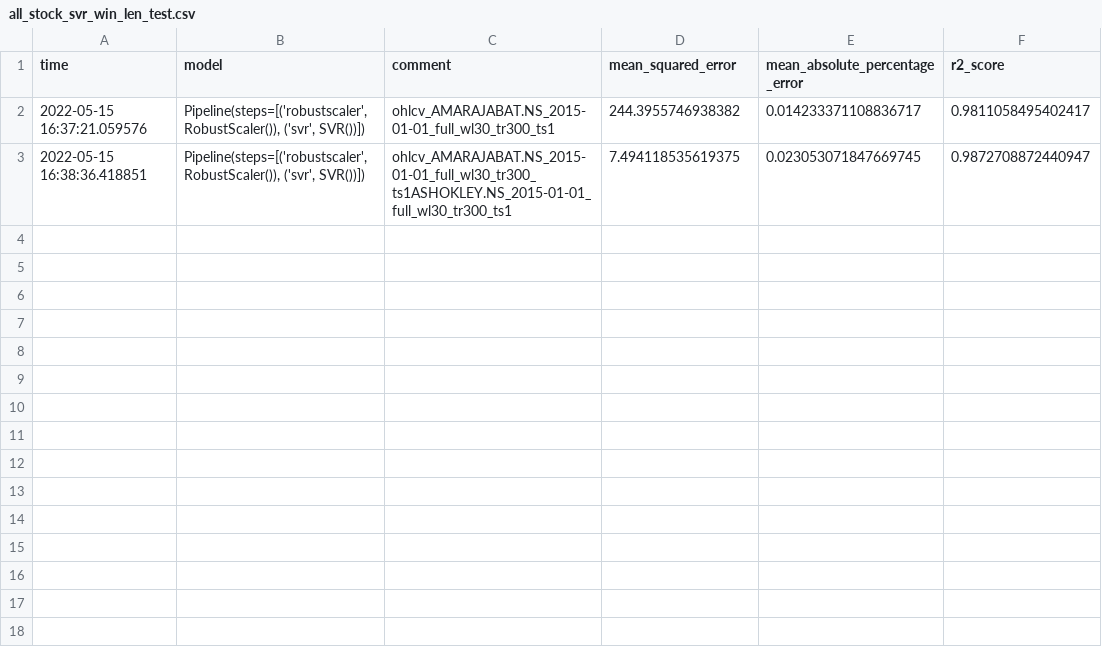
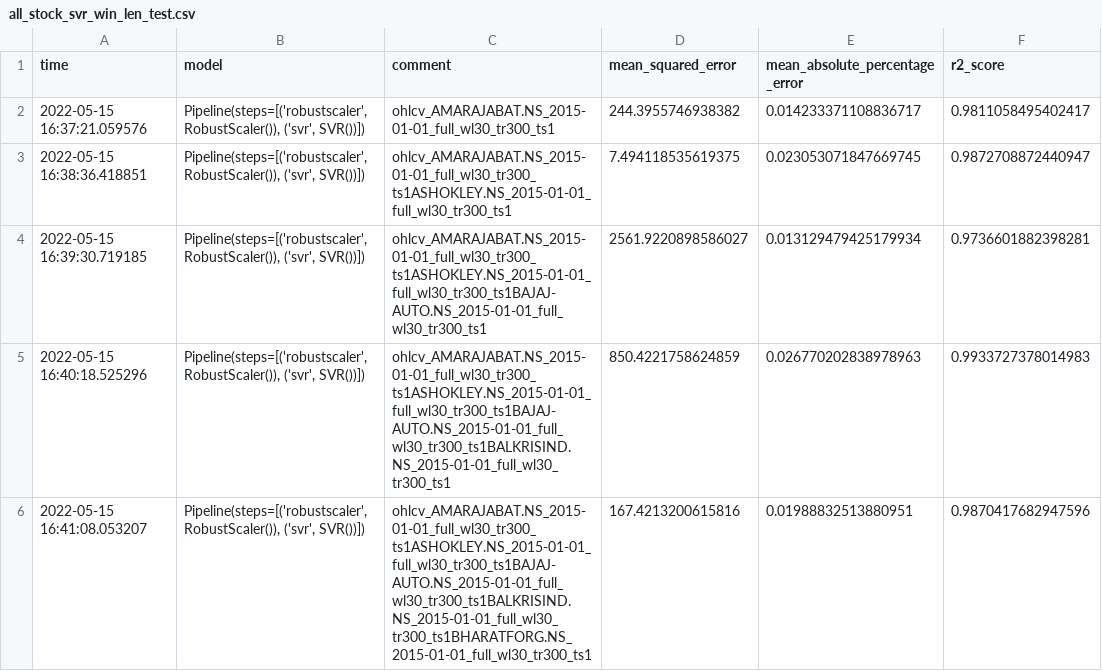
Before and after one commit to DeepOde/stock-price-pred, a CSV file: results/open/all_stock_svr_win_len_test.csv, drawn as a sheet.

Commit message:
Updating results

```diff
--- a/results/open/all_stock_svr_win_len_test.csv
+++ b/results/open/all_stock_svr_win_len_test.csv
@@ -3 +3,4 @@ time,model,comment,mean_squared_error,mean_absolute_percentage_error,r2_score
 2022-05-15 16:38:36.418851,"Pipeline(steps=[('robustscaler', RobustScaler()), ('svr', SVR())])",ohlcv_AMARAJABAT.NS_2015-01-01_full_wl30_tr300_ts1ASHOKLEY.NS_2015-01-01_full_wl30_tr300_ts1,7.494118535619375,0.023053071847669745,0.9872708872440947
+2022-05-15 16:39:30.719185,"Pipeline(steps=[('robustscaler', RobustScaler()), ('svr', SVR())])",ohlcv_AMARAJABAT.NS_2015-01-01_full_wl30_tr300_ts1ASHOKLEY.NS_2015-01-01_full_wl30_tr300_ts1BAJAJ-AUTO.NS_2015-01-01_full_wl30_tr300_ts1,2561.9220898586027,0.013129479425179934,0.9736601882398281
+2022-05-15 16:40:18.525296,"Pipeline(steps=[('robustscaler', RobustScaler()), ('svr', SVR())])",ohlcv_AMARAJABAT.NS_2015-01-01_full_wl30_tr300_ts1ASHOKLEY.NS_2015-01-01_full_wl30_tr300_ts1BAJAJ-AUTO.NS_2015-01-01_full_wl30_tr300_ts1BALKRISIND.NS_2015-01-01_full_wl30_tr300_ts1,850.4221758624859,0.026770202838978963,0.9933727378014983
+2022-05-15 16:41:08.053207,"Pipeline(steps=[('robustscaler', RobustScaler()), ('svr', SVR())])",ohlcv_AMARAJABAT.NS_2015-01-01_full_wl30_tr300_ts1ASHOKLEY.NS_2015-01-01_full_wl30_tr300_ts1BAJAJ-AUTO.NS_2015-01-01_full_wl30_tr300_ts1BALKRISIND.NS_2015-01-01_full_wl30_tr300_ts1BHARATFORG.NS_2015-01-01_full_wl30_tr300_ts1,167.4213200615816,0.01988832513880951,0.9870417682947596
```
